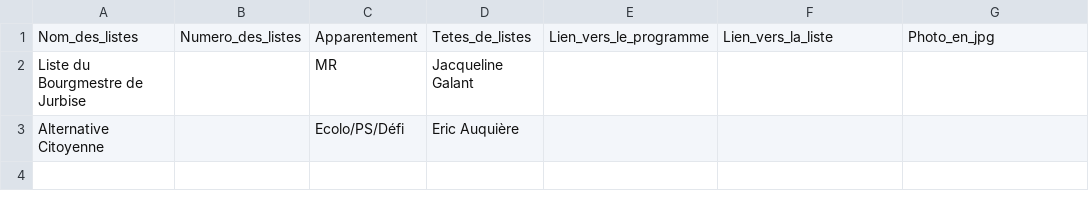
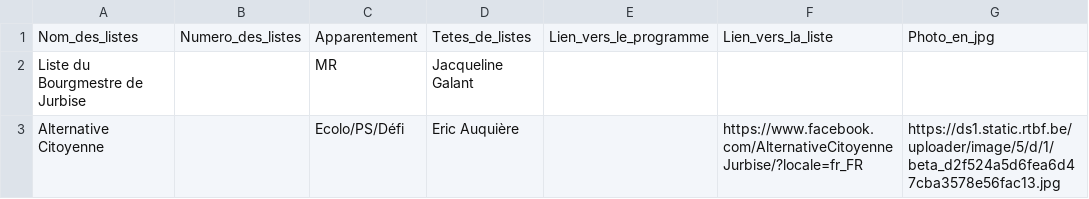
Before and after one commit to amcaw/electionslists, a CSV file: 7050.csv, drawn as a sheet.

Commit message:
Upload CSV file

```diff
--- a/7050.csv
+++ b/7050.csv
@@ -2,2 +2,2 @@
 Liste du Bourgmestre de Jurbise ,,MR,Jacqueline Galant,,,
-Alternative Citoyenne,,Ecolo/PS/Défi,Eric Auquière,,,
+Alternative Citoyenne,,Ecolo/PS/Défi,Eric Auquière,,https://www.facebook.com/AlternativeCitoyenneJurbise/?locale=fr_FR,https://ds1.static.rtbf.be/uploader/image/5/d/1/beta_d2f524a5d6fea6d47cba3578e56fac13.jpg
```
